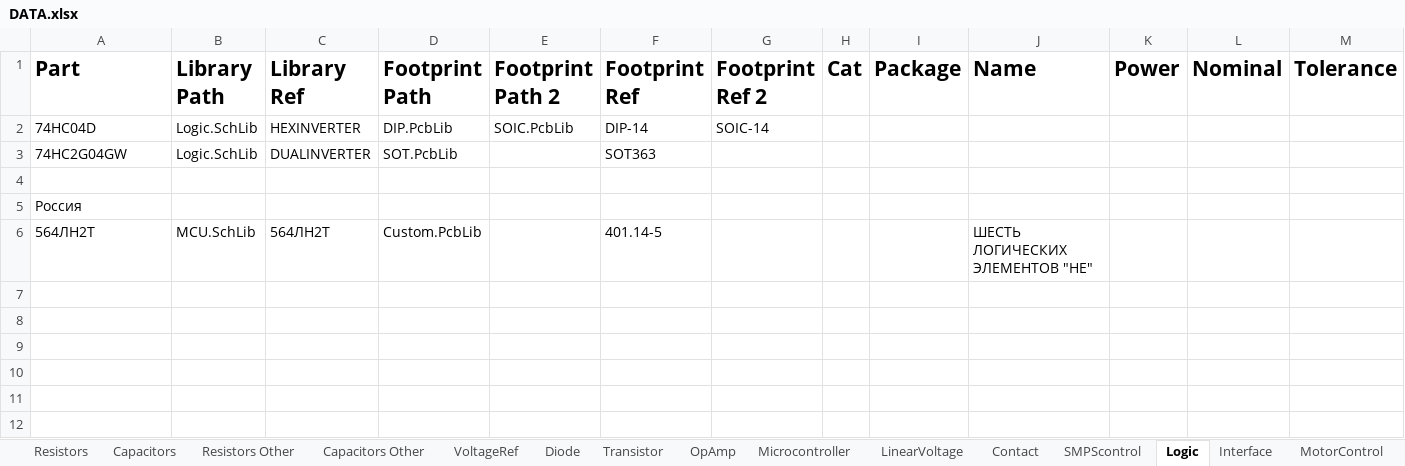
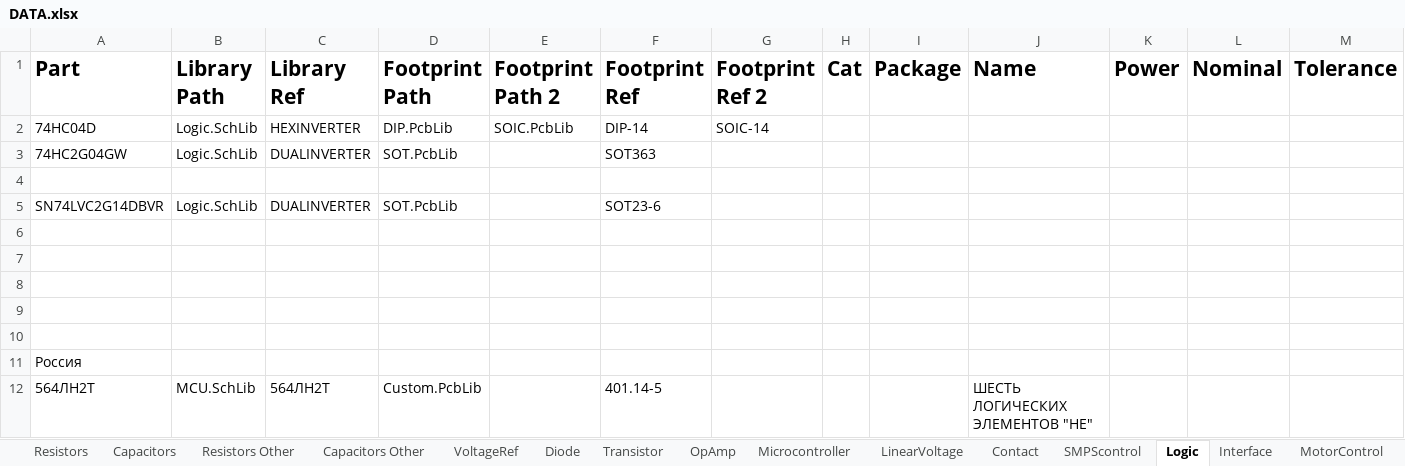
Before and after one commit to KirB523/LIB, an Excel workbook: DATA.xlsx, sheet Logic, drawn as a sheet; only a part is shown; values as stored, in another font and other column widths than the file's, no borders; rows hold the shown columns only; the diff names each change by its address in the sheet, - before the commit and + after, or states it on an @@ line.

```diff
--- a/DATA.xlsx (sheet Logic)
+++ b/DATA.xlsx (sheet Logic)
+row 5: SN74LVC2G14DBVR | Logic.SchLib | DUALINVERTER | SOT.PcbLib |  | SOT23-6
+row 6: (empty)
+row 7: (empty)
+row 8: (empty)
+row 9: (empty)
+row 10: (empty)
```
Also changed, not shown: sheet DC-DC, sheet Magnetics, sheet Diode, 3 other files.
